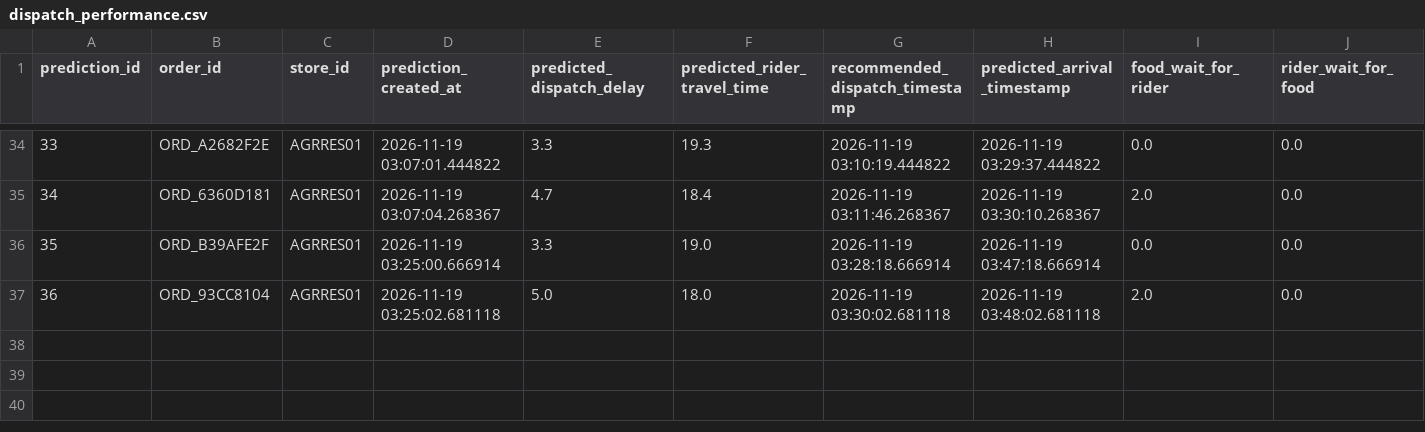
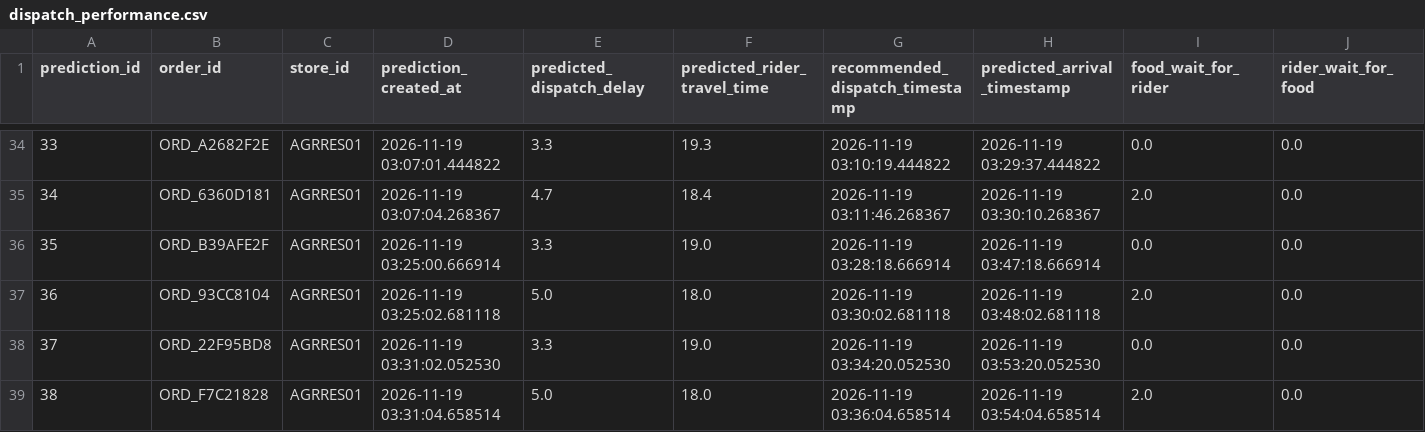
Before and after one commit to harsha33983/KitchenSync-AI, a CSV file: powerbi/dispatch_performance.csv, drawn as a sheet; only a part is shown, gaps mark what is left out; rows hold the shown columns only; the diff names each change by its address in the sheet, - before the commit and + after, or states it on an @@ line.

```diff
--- a/powerbi/dispatch_performance.csv
+++ b/powerbi/dispatch_performance.csv
+row 38: 37 | ORD_22F95BD8 | AGRRES01 | 2026-11-19 03:31:02.052530 | 3.3 | 19.0 | 2026-11-19 03:34:20.052530 | 2026-11-19 03:53:20.052530 | 0.0 | 0.0
+row 39: 38 | ORD_F7C21828 | AGRRES01 | 2026-11-19 03:31:04.658514 | 5.0 | 18.0 | 2026-11-19 03:36:04.658514 | 2026-11-19 03:54:04.658514 | 2.0 | 0.0
```
Also changed, not shown: powerbi/fact_orders.csv, 3 other files.
